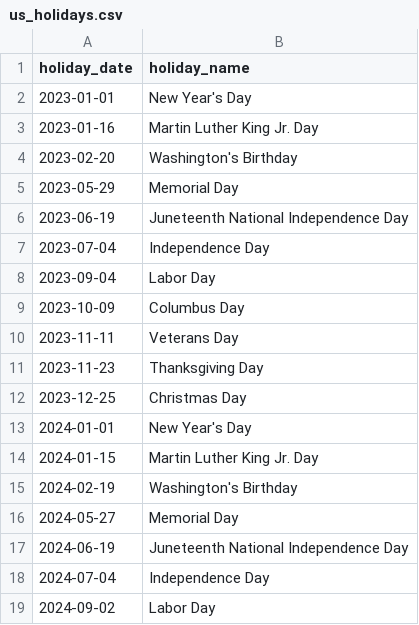
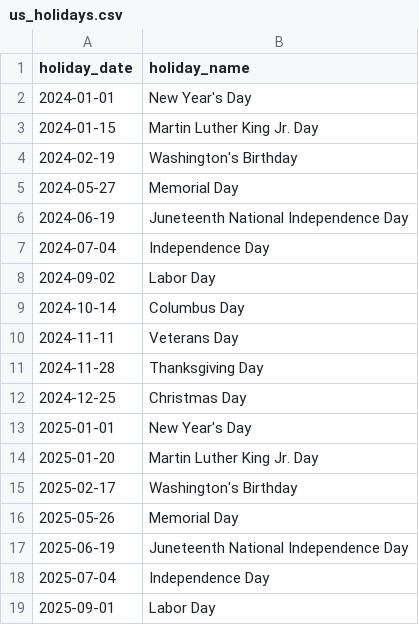
Before and after one commit to amandaliang13/nyc-taxi-pipeline, a CSV file: dbt/nyc_taxi/seeds/us_holidays.csv, drawn as a sheet; only a part is shown; the shorter side is filled out with more unchanged rows; the diff names each change by its address in the sheet, - before the commit and + after, or states it on an @@ line.

Commit message:
Move the data scope to 2024–2026
- architecture.md §2: 2024–2026 range, measured volumes and storage, 160 GB VM disk
- Replace 2023 examples and range mentions in architecture.md and README
- dim_date starts 2023-12-31; regenerate us_holidays (2024–2030)

```diff
--- a/dbt/nyc_taxi/seeds/us_holidays.csv
+++ b/dbt/nyc_taxi/seeds/us_holidays.csv
-row 2: 2023-01-01 | New Year's Day
-row 3: 2023-01-16 | Martin Luther King Jr. Day
-row 4: 2023-02-20 | Washington's Birthday
-row 5: 2023-05-29 | Memorial Day
-row 6: 2023-06-19 | Juneteenth National Independence Day
-row 7: 2023-07-04 | Independence Day
-row 8: 2023-09-04 | Labor Day
-row 9: 2023-10-09 | Columbus Day
-row 10: 2023-11-11 | Veterans Day
-row 11: 2023-11-23 | Thanksgiving Day
-row 12: 2023-12-25 | Christmas Day
```
Also changed, not shown: 3 other files.
